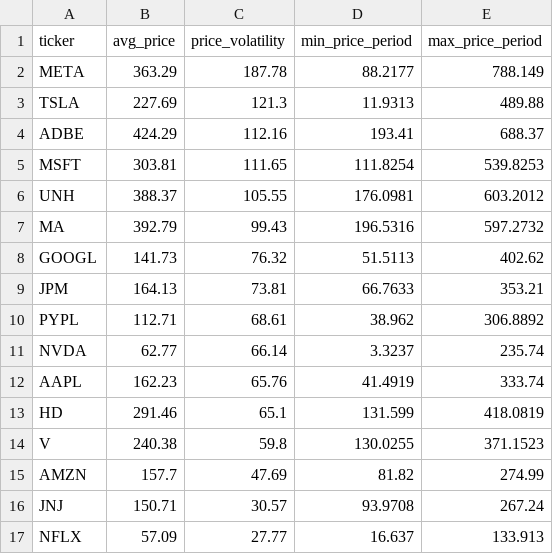
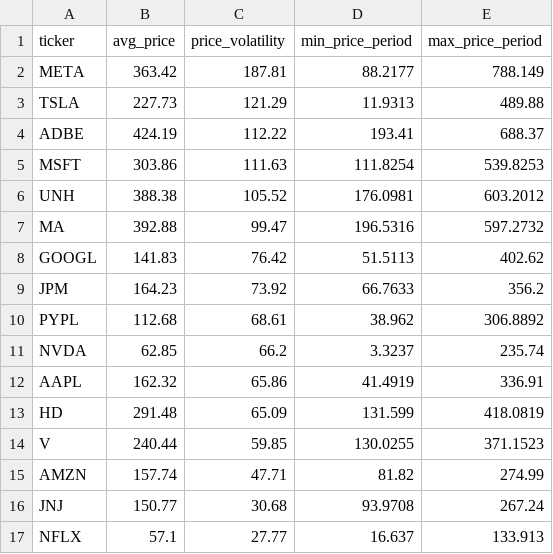
Before and after one commit to laihoangson/financial-analytic, a CSV file: data/query_data/result7.csv, drawn as a sheet; only a part is shown; the diff covers the shown part only.

```diff
--- a/data/query_data/result7.csv
+++ b/data/query_data/result7.csv
@@ -1,17 +1,17 @@
 ticker,avg_price,price_volatility,min_price_period,max_price_period
-META,363.29,187.78,88.2177,788.149
-TSLA,227.69,121.3,11.9313,489.88
-ADBE,424.29,112.16,193.41,688.37
-MSFT,303.81,111.65,111.8254,539.8253
-UNH,388.37,105.55,176.0981,603.2012
-MA,392.79,99.43,196.5316,597.2732
-GOOGL,141.73,76.32,51.5113,402.62
-JPM,164.13,73.81,66.7633,353.21
-PYPL,112.71,68.61,38.962,306.8892
-NVDA,62.77,66.14,3.3237,235.74
-AAPL,162.23,65.76,41.4919,333.74
-HD,291.46,65.1,131.599,418.0819
-V,240.38,59.8,130.0255,371.1523
-AMZN,157.7,47.69,81.82,274.99
-JNJ,150.71,30.57,93.9708,267.24
-NFLX,57.09,27.77,16.637,133.913
+META,363.42,187.81,88.2177,788.149
+TSLA,227.73,121.29,11.9313,489.88
+ADBE,424.19,112.22,193.41,688.37
+MSFT,303.86,111.63,111.8254,539.8253
+UNH,388.38,105.52,176.0981,603.2012
+MA,392.88,99.47,196.5316,597.2732
+GOOGL,141.83,76.42,51.5113,402.62
+JPM,164.23,73.92,66.7633,356.2
+PYPL,112.68,68.61,38.962,306.8892
+NVDA,62.85,66.2,3.3237,235.74
+AAPL,162.32,65.86,41.4919,336.91
+HD,291.48,65.09,131.599,418.0819
+V,240.44,59.85,130.0255,371.1523
+AMZN,157.74,47.71,81.82,274.99
+JNJ,150.77,30.68,93.9708,267.24
+NFLX,57.1,27.77,16.637,133.913
```
Also changed, not shown: 11 edited cells elsewhere in this file, data/query_data/result6.csv, data/query_data/result8.csv.
